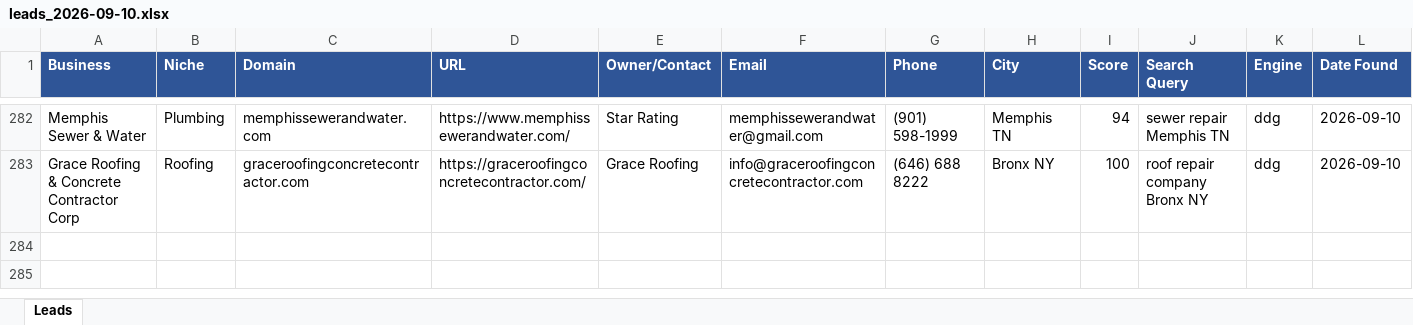
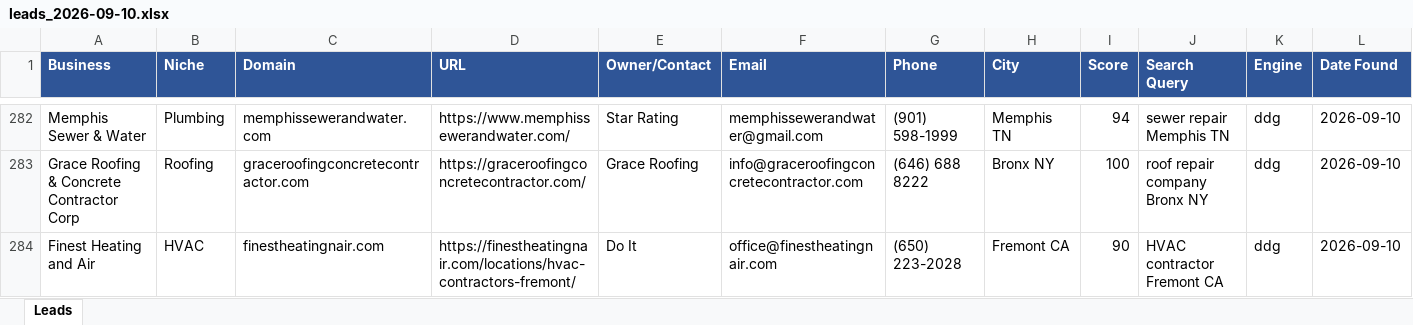
Before and after one commit to calvinbrink-create/Lead-Generation-, an Excel workbook: output/leads_2026-09-10.xlsx, sheet Leads, drawn as a sheet; only a part is shown, gaps mark what is left out; values as stored, in another font and other column widths than the file's, no borders; the diff names each change by its address in the sheet, - before the commit and + after, or states it on an @@ line.

Commit message:
Leads: 2026-09-10 19:18 UTC (cycle 11)

```diff
--- a/output/leads_2026-09-10.xlsx (sheet Leads)
+++ b/output/leads_2026-09-10.xlsx (sheet Leads)
+row 284: Finest Heating and Air | HVAC | finestheatingnair.com | https://finestheatingnair.com/locations/hvac-contractors-fremont/ | Do It | office@finestheatingnair.com | (650) 223-2028 | Fremont CA | 90 | HVAC contractor Fremont CA | ddg | 2026-09-10
```
Also changed, not shown: output/leads_master.xlsx, 1 other file.
